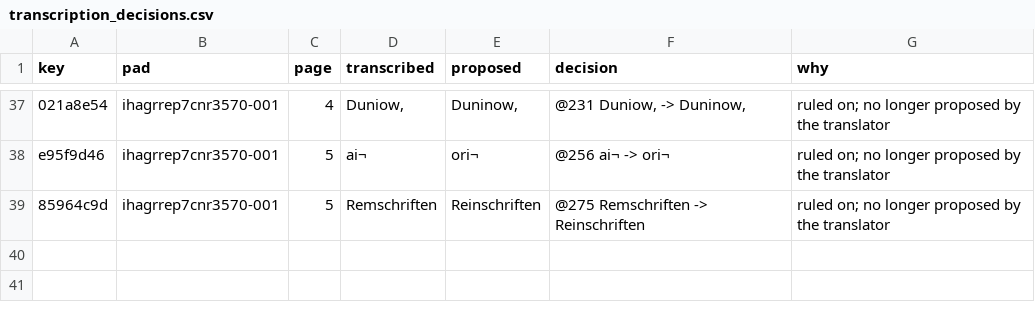
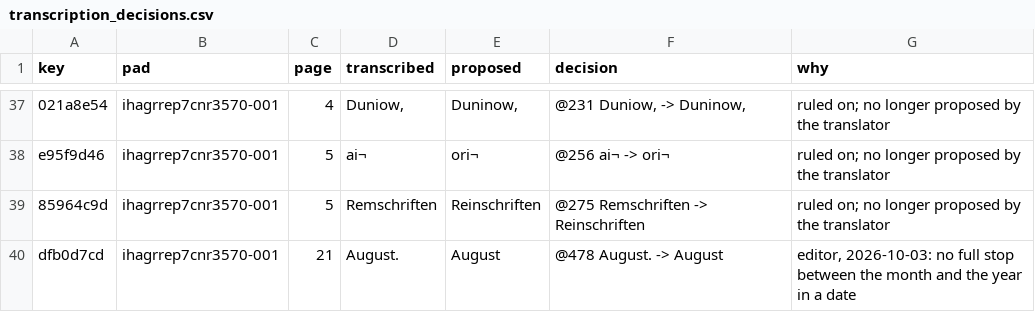
Before and after one commit to takaji10/triebenfeld-letters, a CSV file: units/ihagrrep7cnr3570/transcription_decisions.csv, drawn as a sheet; only a part is shown, gaps mark what is left out.

```diff
--- a/units/ihagrrep7cnr3570/transcription_decisions.csv
+++ b/units/ihagrrep7cnr3570/transcription_decisions.csv
@@ -39 +39,2 @@ e95f9d46,ihagrrep7cnr3570-001,5,ai¬,ori¬,@256 ai¬ -> ori¬,ruled on; no longe
 85964c9d,ihagrrep7cnr3570-001,5,Remschriften,Reinschriften,@275 Remschriften -> Reinschriften,ruled on; no longer proposed by the translator
+dfb0d7cd,ihagrrep7cnr3570-001,21,August.,August,@478 August. -> August,"editor, 2026-10-03: no full stop between the month and the year in a date"
```
Also changed, not shown: corpus/units/ihagrrep7cnr3570/letters.csv, corpus/units/oe1bu14525/letters.csv, 41 other files.
